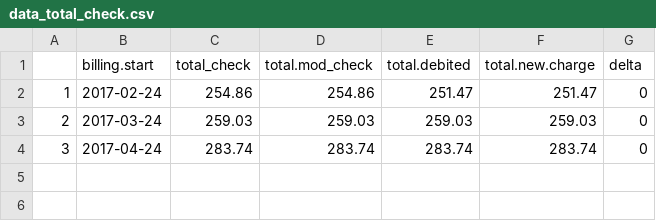
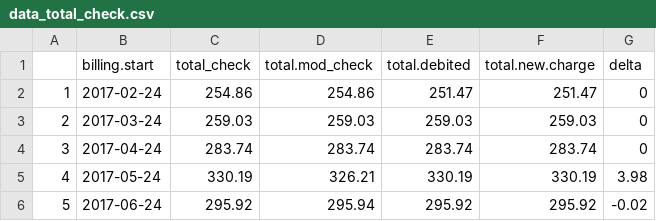
Before and after one commit to eufmike-archive/mobile_bill, a CSV file: data_total_check.csv, drawn as a sheet.

```diff
--- a/data_total_check.csv
+++ b/data_total_check.csv
@@ -4 +4,3 @@
 "3",2017-04-24,283.74,283.74,283.74,283.74,0
+"4",2017-05-24,330.19,326.21,330.19,330.19,3.98
+"5",2017-06-24,295.92,295.94,295.92,295.92,-0.02
```
Also changed, not shown: data1.csv, data2.csv, 14 other files.
